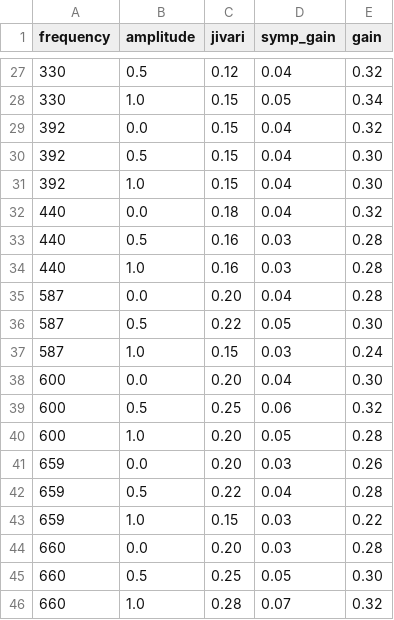
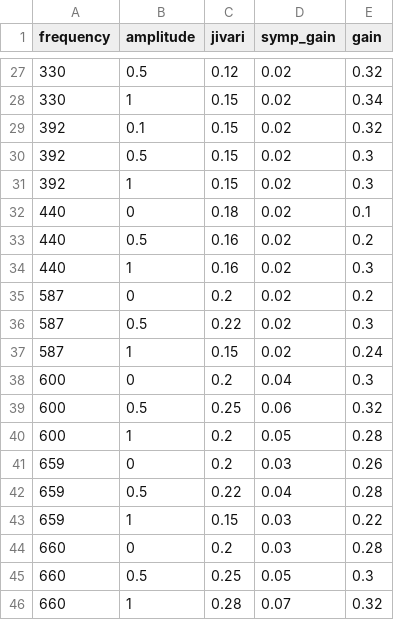
Before and after one commit to shashankkhare/faust_min, a CSV file: assets/dsp/sitar.csv, drawn as a sheet; only a part is shown, gaps mark what is left out; the diff covers the shown part only.

```diff
--- a/assets/dsp/sitar.csv
+++ b/assets/dsp/sitar.csv
@@ -27,20 +27,20 @@ frequency,amplitude,jivari,symp_gain,gain
-330,0.5,0.12,0.04,0.32
-330,1.0,0.15,0.05,0.34
-392,0.0,0.15,0.04,0.32
-392,0.5,0.15,0.04,0.30
-392,1.0,0.15,0.04,0.30
-440,0.0,0.18,0.04,0.32
-440,0.5,0.16,0.03,0.28
-440,1.0,0.16,0.03,0.28
-587,0.0,0.20,0.04,0.28
-587,0.5,0.22,0.05,0.30
-587,1.0,0.15,0.03,0.24
-600,0.0,0.20,0.04,0.30
+330,0.5,0.12,0.02,0.32
+330,1,0.15,0.02,0.34
+392,0.1,0.15,0.02,0.32
+392,0.5,0.15,0.02,0.3
+392,1,0.15,0.02,0.3
+440,0,0.18,0.02,0.1
+440,0.5,0.16,0.02,0.2
+440,1,0.16,0.02,0.3
+587,0,0.2,0.02,0.2
+587,0.5,0.22,0.02,0.3
+587,1,0.15,0.02,0.24
+600,0,0.2,0.04,0.3
 600,0.5,0.25,0.06,0.32
-600,1.0,0.20,0.05,0.28
-659,0.0,0.20,0.03,0.26
+600,1,0.2,0.05,0.28
+659,0,0.2,0.03,0.26
 659,0.5,0.22,0.04,0.28
-659,1.0,0.15,0.03,0.22
-660,0.0,0.20,0.03,0.28
-660,0.5,0.25,0.05,0.30
-660,1.0,0.28,0.07,0.32
+659,1,0.15,0.03,0.22
+660,0,0.2,0.03,0.28
+660,0.5,0.25,0.05,0.3
+660,1,0.28,0.07,0.32
```
Also changed, not shown: 2 added rows, 2 removed rows and 36 edited cells elsewhere in this file, 1 other file.
